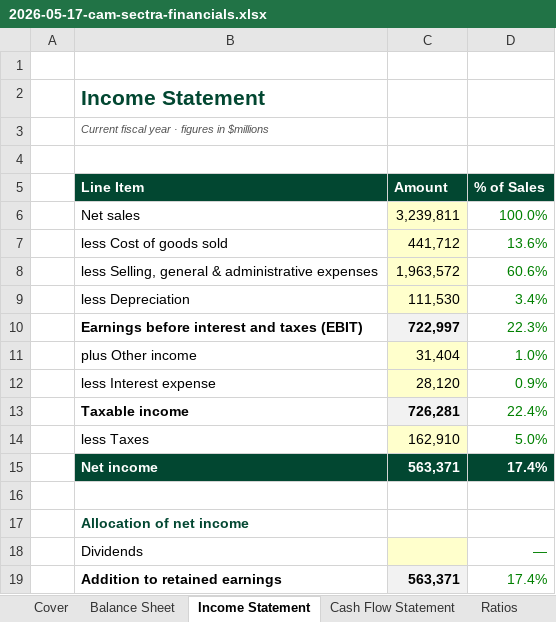
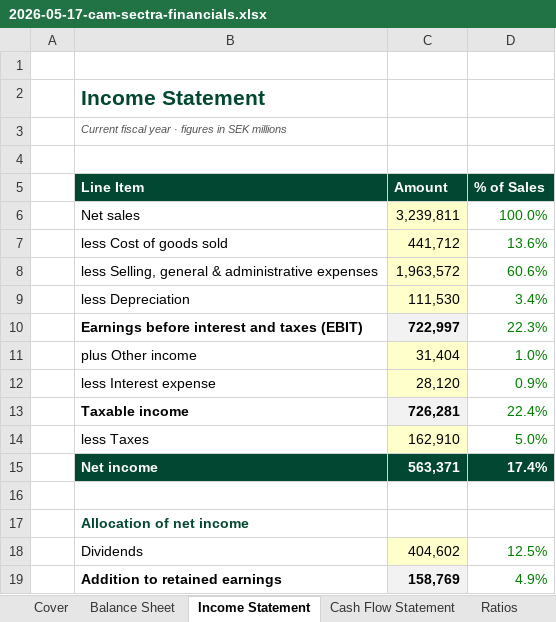
Before and after one commit to hiencam-V33/Corporate-Finance, an Excel workbook: models/builds/2026-05-17-cam-sectra-financials.xlsx, sheet Income Statement, drawn as a sheet; values as stored, in another font and other column widths than the file's, no borders; the diff names each change by its address in the sheet, - before the commit and + after, or states it on an @@ line.

Commit message:
Update 2026-05-17-cam-sectra-financials.xlsx
Competed data for Cash Flow Statement

```diff
--- a/models/builds/2026-05-17-cam-sectra-financials.xlsx (sheet Income Statement)
+++ b/models/builds/2026-05-17-cam-sectra-financials.xlsx (sheet Income Statement)
-B3 (Line Item): Current fiscal year · figures in $millions
+B3 (Line Item): Current fiscal year · figures in SEK millions
-C18 (Amount): (empty)
+C18 (Amount): 404,602
-D18 (% of Sales): —
+D18 (% of Sales): 12.5%
-C19 (Amount): 563,371
+C19 (Amount): 158,769
-D19 (% of Sales): 17.4%
+D19 (% of Sales): 4.9%
```
Also changed, not shown: sheet Cash Flow Statement, sheet Balance Sheet.
